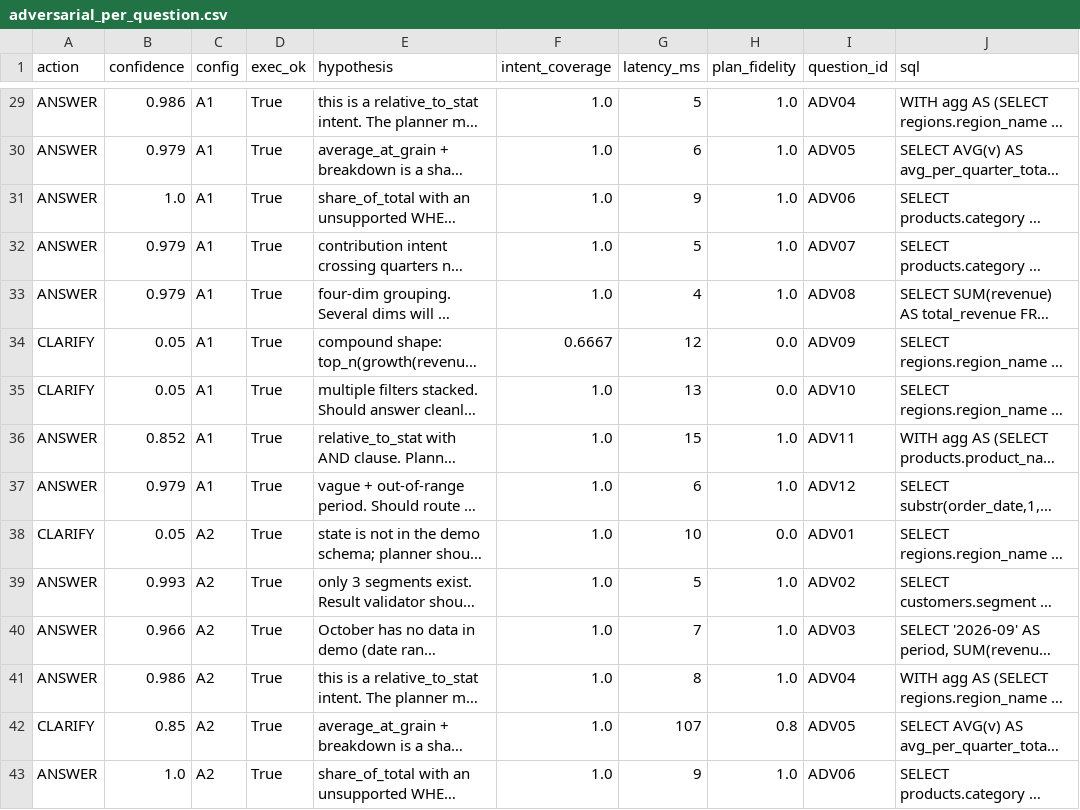
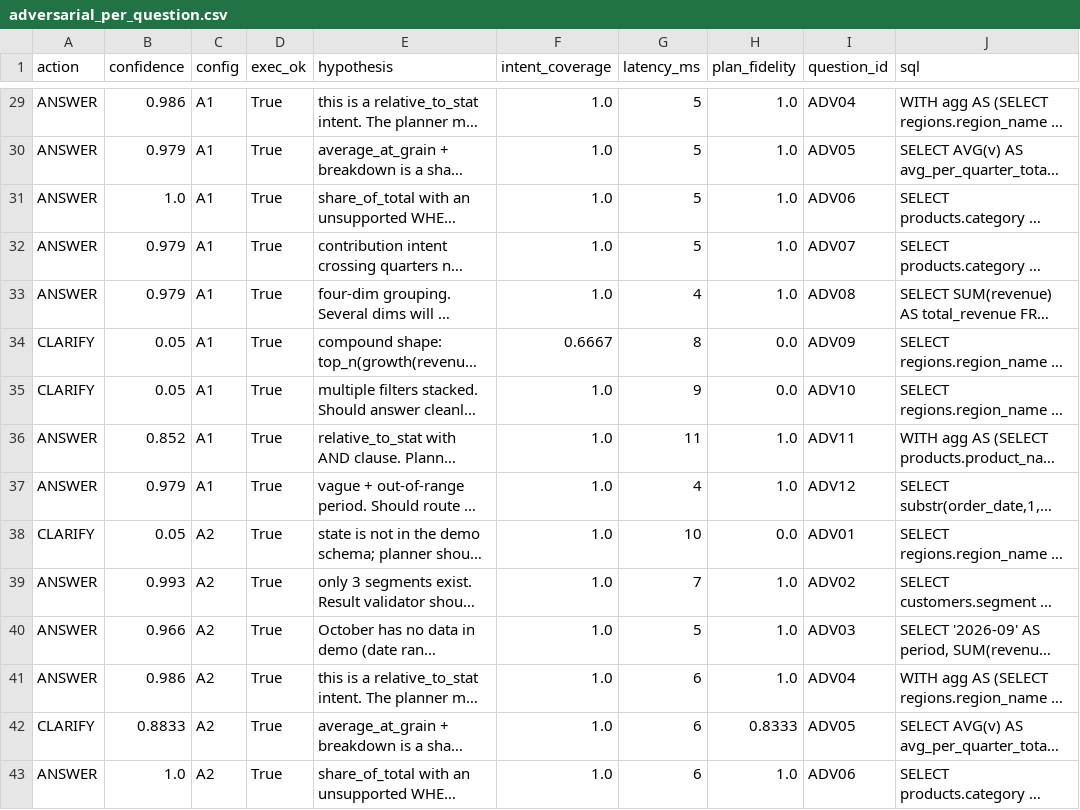
Before and after one commit to jagan1344/insightflow-ai, a CSV file: paper_evidence/adversarial_per_question.csv, drawn as a sheet; only a part is shown, gaps mark what is left out; long unchanged cells end in …; the diff covers the shown part only; the diff names each change by its address in the sheet, - before the commit and + after, or states it on an @@ line.

```diff
--- a/paper_evidence/adversarial_per_question.csv
+++ b/paper_evidence/adversarial_per_question.csv
-G30 (latency_ms): 6
+G30 (latency_ms): 5
-G31 (latency_ms): 9
+G31 (latency_ms): 5
-G34 (latency_ms): 12
+G34 (latency_ms): 8
-G35 (latency_ms): 13
+G35 (latency_ms): 9
-G36 (latency_ms): 15
+G36 (latency_ms): 11
-G37 (latency_ms): 6
+G37 (latency_ms): 4
-G39 (latency_ms): 5
+G39 (latency_ms): 7
-G40 (latency_ms): 7
+G40 (latency_ms): 5
-G41 (latency_ms): 8
+G41 (latency_ms): 6
-B42 (confidence): 0.85
+B42 (confidence): 0.8833
-G42 (latency_ms): 107
+G42 (latency_ms): 6
-H42 (plan_fidelity): 0.8
+H42 (plan_fidelity): 0.8333
-G43 (latency_ms): 9
+G43 (latency_ms): 6
```
Also changed, not shown: 42 edited cells elsewhere in this file, paper_evidence/per_question.csv, 16 other files.
